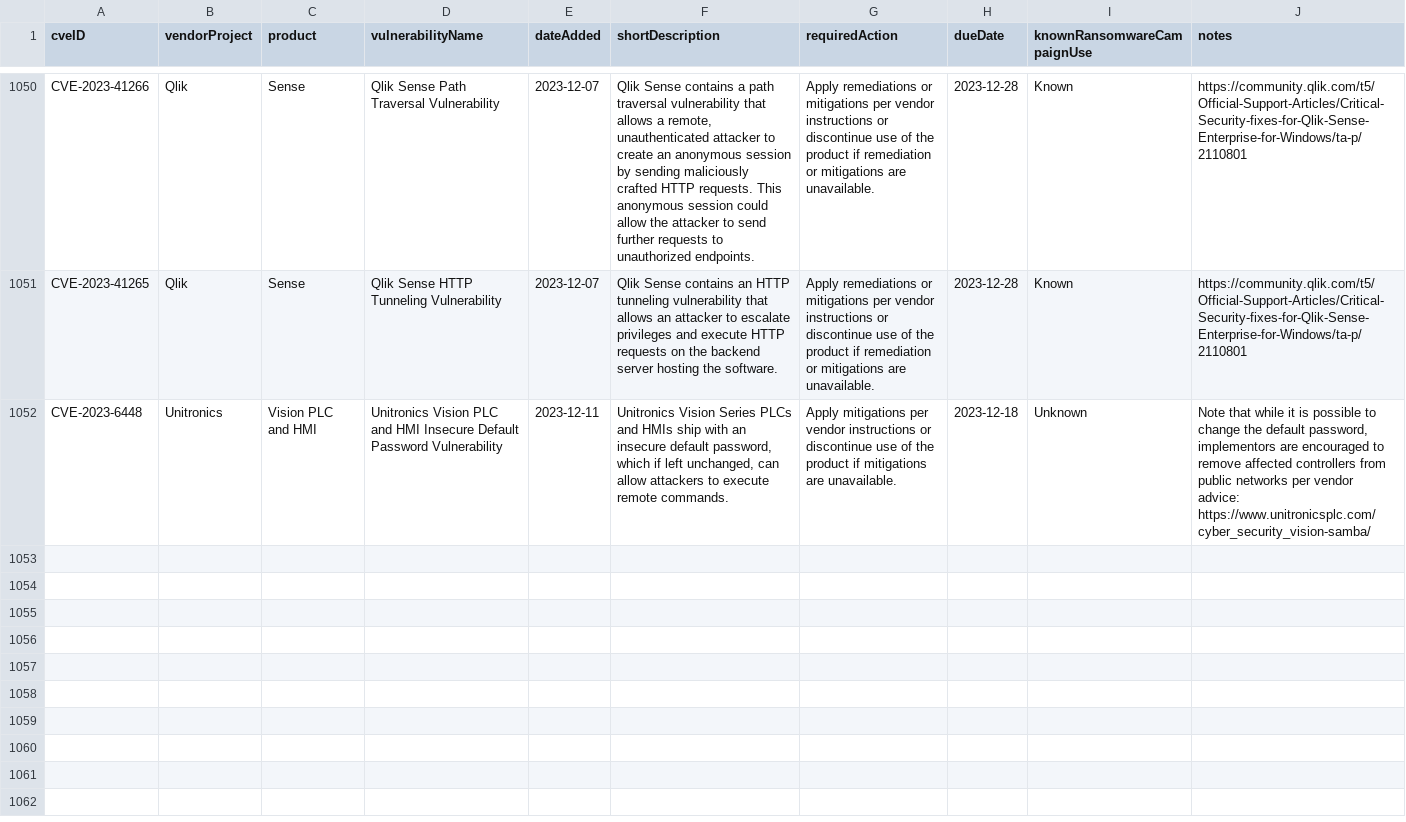
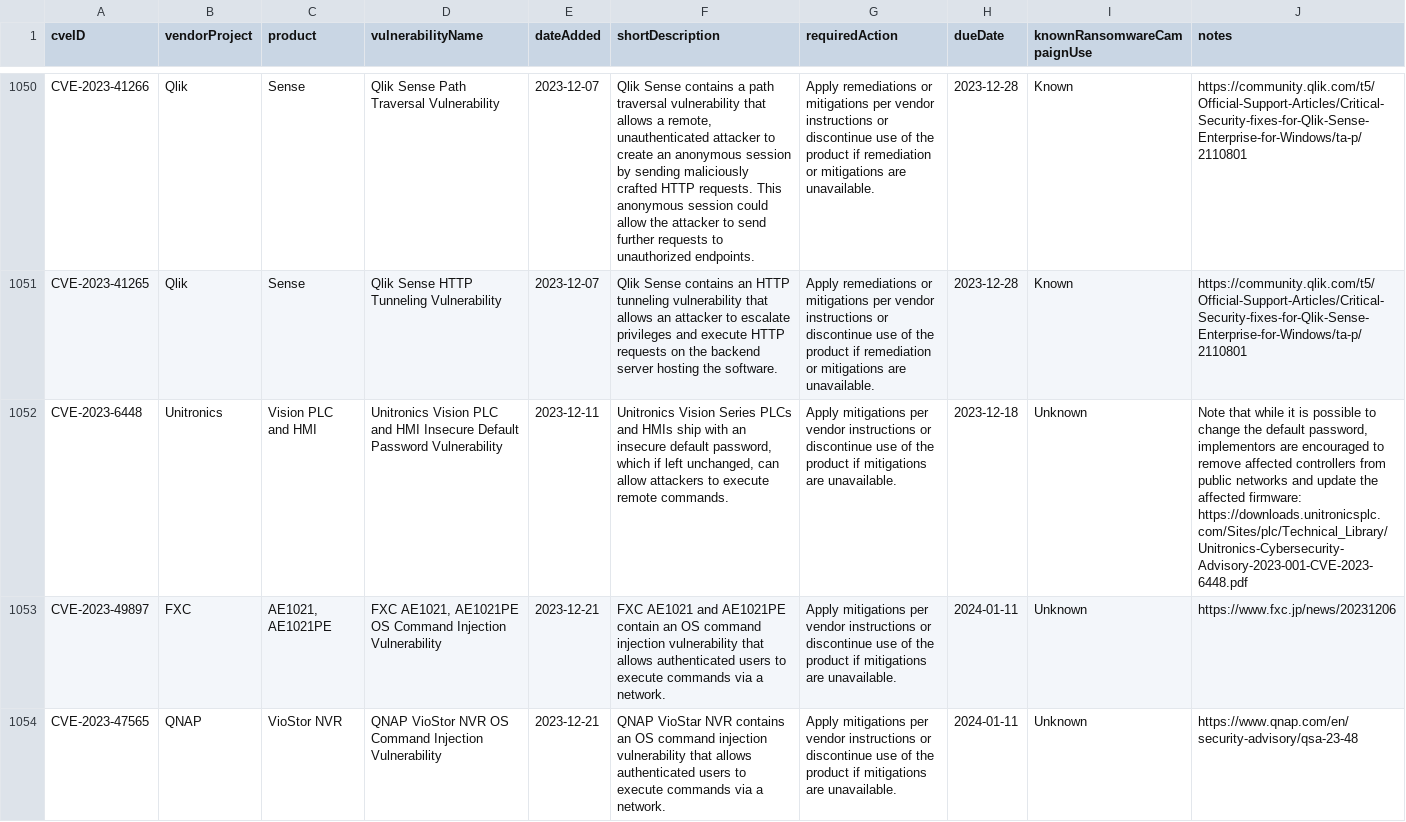
Before and after one commit to e-m-b-a/emba, a CSV file: config/known_exploited_vulnerabilities.csv, drawn as a sheet; only a part is shown, gaps mark what is left out; ↵ is a line break in a cell; the diff names each change by its address in the sheet, - before the commit and + after, or states it on an @@ line.

Commit message:
Update CISA known exploited vulnerability database

```diff
--- a/config/known_exploited_vulnerabilities.csv
+++ b/config/known_exploited_vulnerabilities.csv
-J1052 (notes): …public networks per vendor advice: https://www.unitronicsplc.com/cyber_security_vision-samba/
+J1052 (notes): …public networks and update the affected firmware: ↵ https://downloads.unitronicsplc.com/Sites/plc/Technical_Library/Unitronics-Cybersecurity-Advisory-2023-001-CVE-2023-6448.pdf
+row 1053: CVE-2023-49897 | FXC | AE1021, AE1021PE | FXC AE1021, AE1021PE OS Command Injection Vulnerability | 2023-12-21 | FXC AE1021 and AE1021PE contain an OS command injection vulnerability that allows authenticated users to execute commands via a network. | Apply mitigations per vendor instructions or discontinue use of the product if mitigations are unavailable. | 2024-01-11 | Unknown | https://www.fxc.jp/news/20231206
+row 1054: CVE-2023-47565 | QNAP | VioStor NVR | QNAP VioStor NVR OS Command Injection Vulnerability | 2023-12-21 | QNAP VioStar NVR contains an OS command injection vulnerability that allows authenticated users to execute commands via a network. | Apply mitigations per vendor instructions or discontinue use of the product if mitigations are unavailable. | 2024-01-11 | Unknown | https://www.qnap.com/en/security-advisory/qsa-23-48
```
